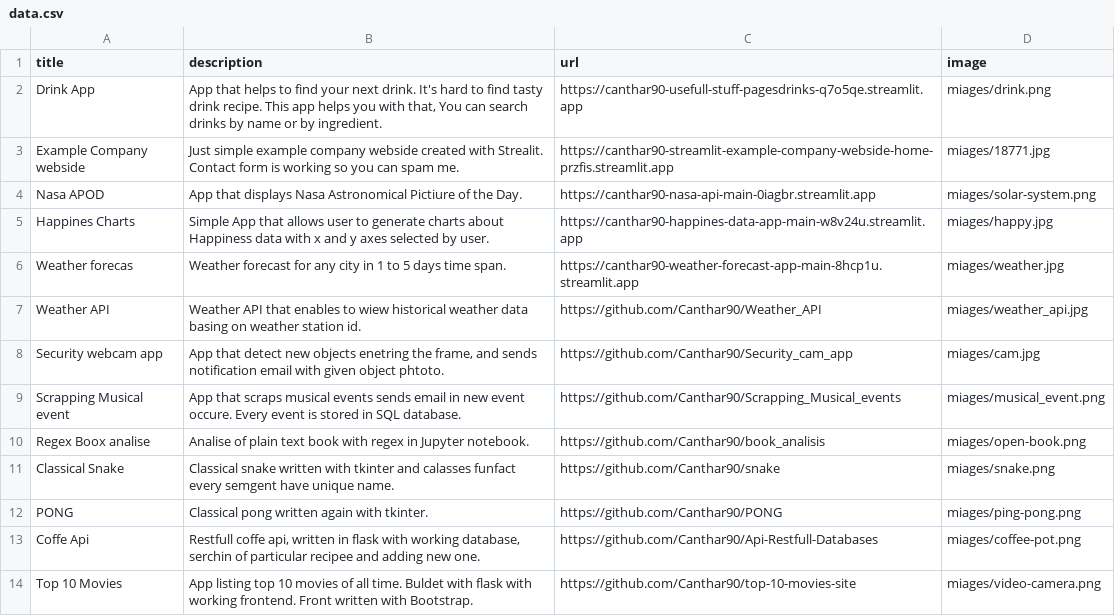
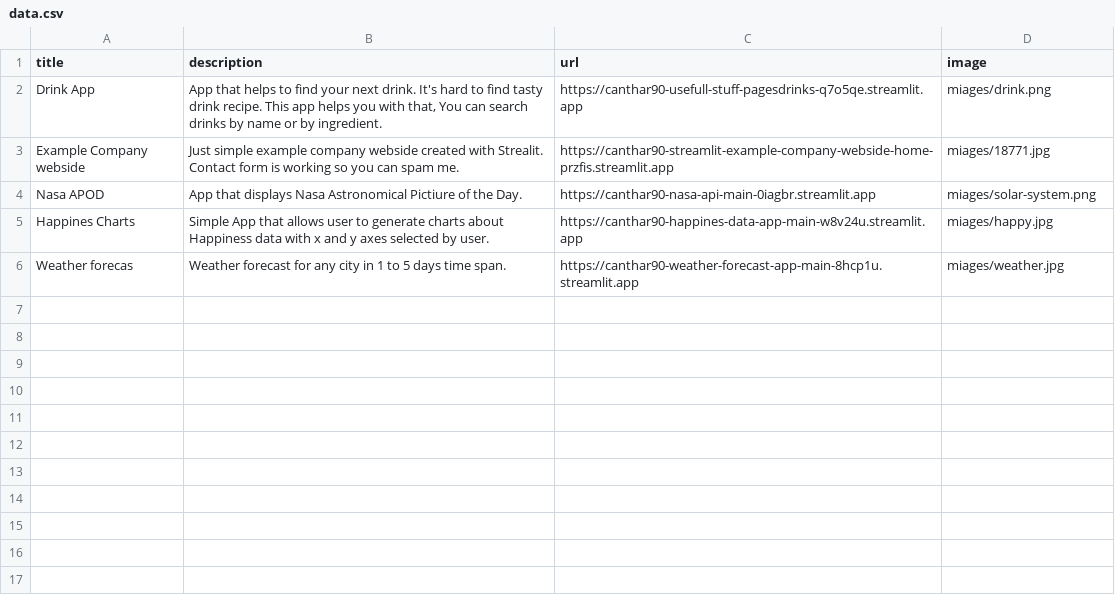
Before and after one commit to Canthar90/Streamlit_portfolio_webside, a CSV file: data.csv, drawn as a sheet; the diff names each change by its address in the sheet, - before the commit and + after, or states it on an @@ line.

```diff
--- a/data.csv
+++ b/data.csv
-row 7: Weather API | Weather API that enables to wiew historical weather data basing on weather station id. | https://github.com/Canthar90/Weather_API | miages/weather_api.jpg
-row 8: Security webcam app | App that detect new objects enetring the frame, and sends notification email with given object phtoto. | https://github.com/Canthar90/Security_cam_app | miages/cam.jpg
-row 9: Scrapping Musical event | App that scraps musical events sends email in new event occure. Every event is stored in SQL database. | https://github.com/Canthar90/Scrapping_Musical_events | miages/musical_event.png
-row 10: Regex Boox analise | Analise of plain text book with regex in Jupyter notebook. | https://github.com/Canthar90/book_analisis | miages/open-book.png
-row 11: Classical Snake | Classical snake written with tkinter and calasses funfact every semgent have unique name. | https://github.com/Canthar90/snake | miages/snake.png
-row 12: PONG | Classical pong written again with tkinter. | https://github.com/Canthar90/PONG | miages/ping-pong.png
-row 13: Coffe Api | Restfull coffe api, written in flask with working database, serchin of particular recipee and adding new one. | https://github.com/Canthar90/Api-Restfull-Databases | miages/coffee-pot.png
-row 14: Top 10 Movies | App listing top 10 movies of all time. Buldet with flask with working frontend. Front written with Bootstrap. | https://github.com/Canthar90/top-10-movies-site | miages/video-camera.png
```
Also changed, not shown: 2 other files.
